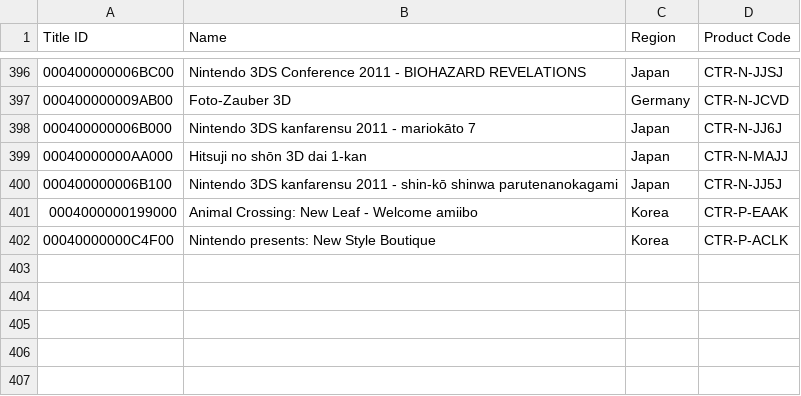
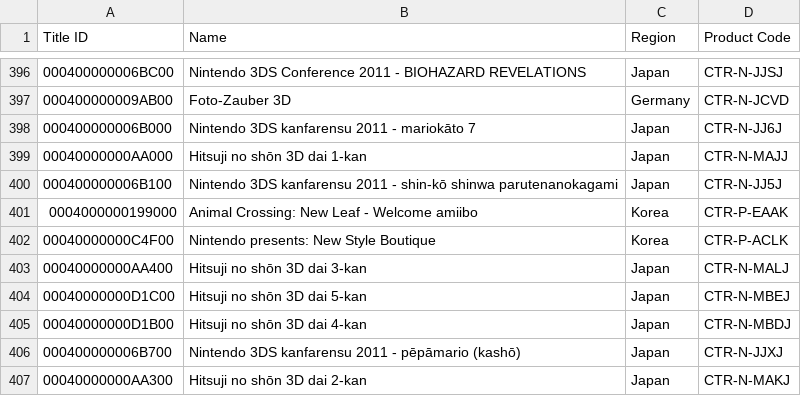
Before and after one commit to SpotPassArchive/spotpassarchive.github.io, a CSV file: spreadsheets/data/3ds.csv, drawn as a sheet; only a part is shown, gaps mark what is left out; the diff names each change by its address in the sheet, - before the commit and + after, or states it on an @@ line.

Commit message:
Chore: Update 3DS spreadsheet

```diff
--- a/spreadsheets/data/3ds.csv
+++ b/spreadsheets/data/3ds.csv
+row 403: 00040000000AA400 | Hitsuji no shōn 3D dai 3-kan | Japan | CTR-N-MALJ
+row 404: 00040000000D1C00 | Hitsuji no shōn 3D dai 5-kan | Japan | CTR-N-MBEJ
+row 405: 00040000000D1B00 | Hitsuji no shōn 3D dai 4-kan | Japan | CTR-N-MBDJ
+row 406: 000400000006B700 | Nintendo 3DS kanfarensu 2011 - pēpāmario (kashō) | Japan | CTR-N-JJXJ
+row 407: 00040000000AA300 | Hitsuji no shōn 3D dai 2-kan | Japan | CTR-N-MAKJ
```
